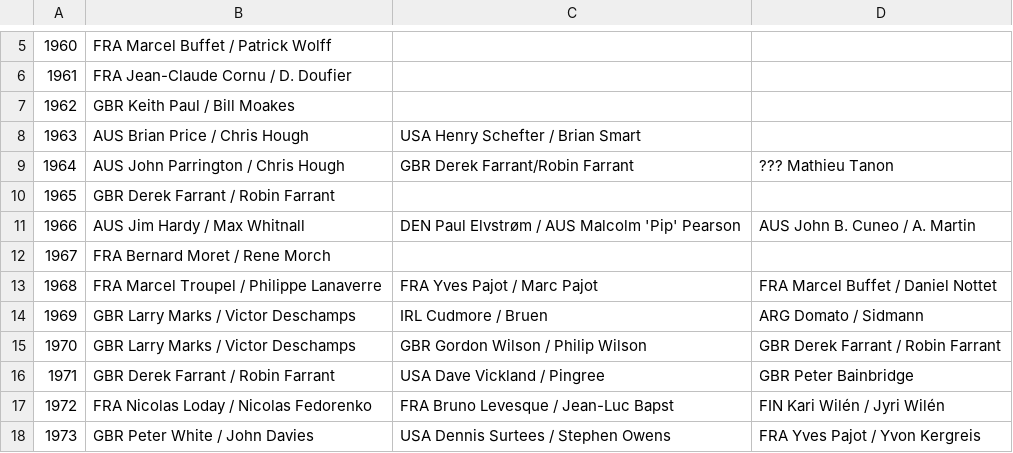
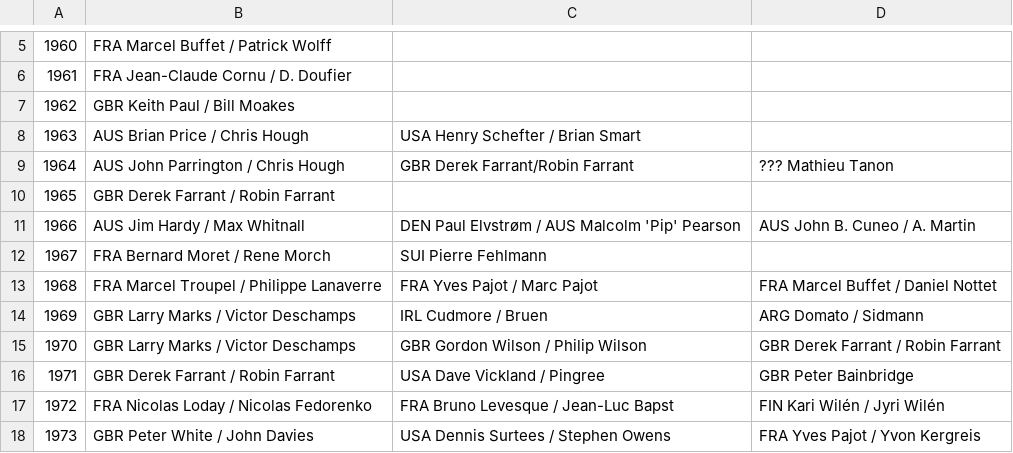
Before and after one commit to iworks/sailing-results, a CSV file: 5o5/5o5.world.championships.csv, drawn as a sheet; only a part is shown, gaps mark what is left out.

```diff
--- a/5o5/5o5.world.championships.csv
+++ b/5o5/5o5.world.championships.csv
@@ -11,3 +11,3 @@
 1966,AUS Jim Hardy / Max Whitnall,DEN Paul Elvstrøm / AUS Malcolm 'Pip' Pearson,AUS John B. Cuneo / A. Martin
-1967,FRA Bernard Moret / Rene Morch,,
+1967,FRA Bernard Moret / Rene Morch,SUI Pierre Fehlmann,
 1968,FRA Marcel Troupel / Philippe Lanaverre,FRA Yves Pajot / Marc Pajot,FRA Marcel Buffet / Daniel Nottet
```
Also changed, not shown: 5o5/5o5.european.championships.csv.
